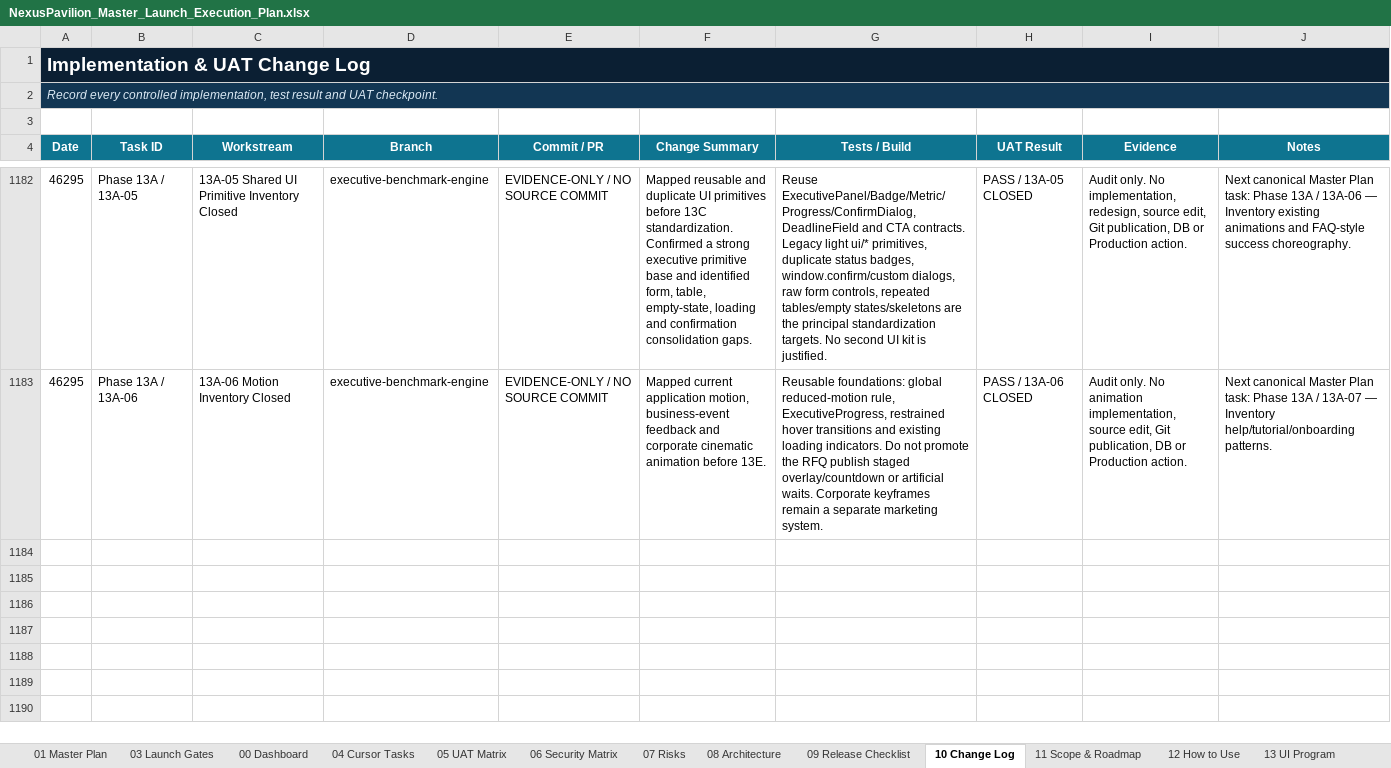
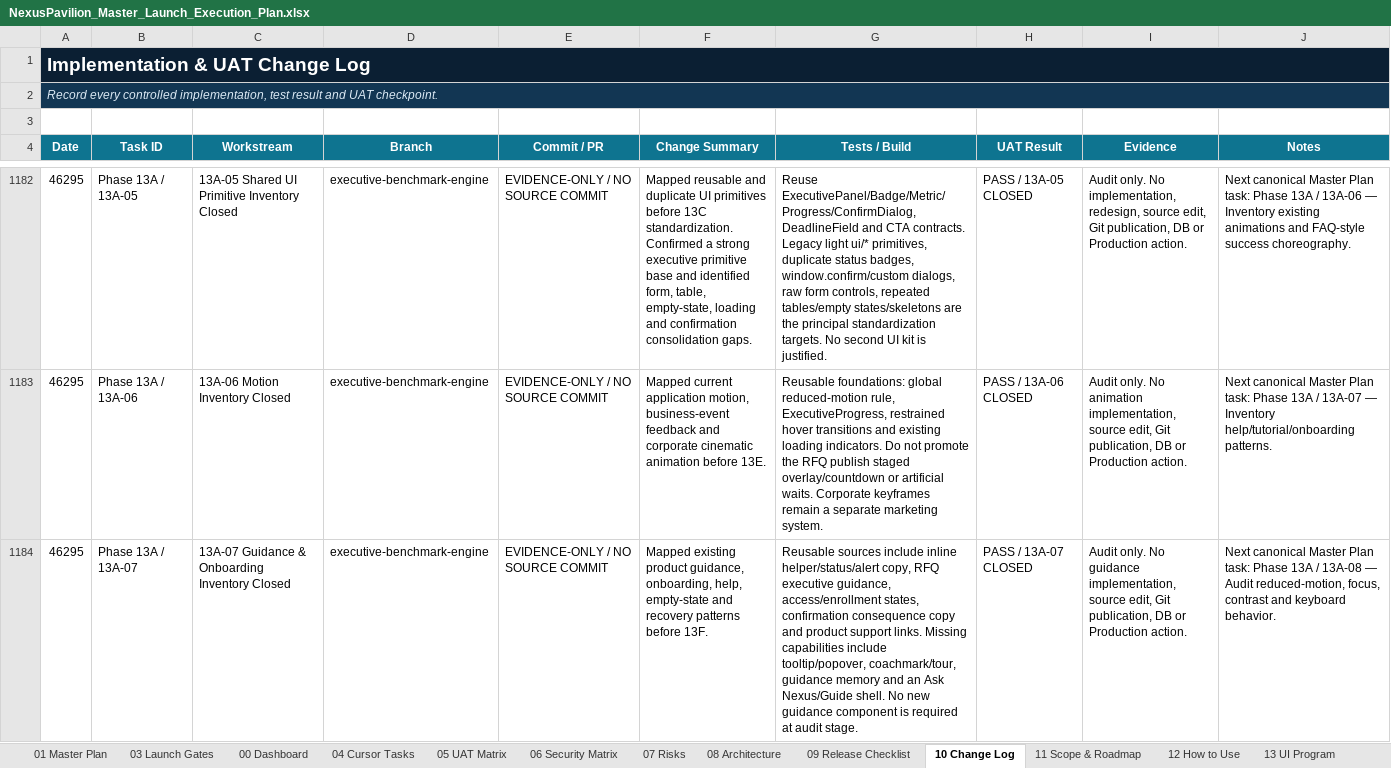
Before and after one commit to amirtaheri1978-cyber/nexuspavilion-core, an Excel workbook: docs/governance/NexusPavilion_Master_Launch_Execution_Plan.xlsx, sheet 10 Change Log, drawn as a sheet; only a part is shown, gaps mark what is left out; values as stored, in another font and other column widths than the file's, no borders; table styles not drawn; the diff names each change by its address in the sheet, - before the commit and + after, or states it on an @@ line.

Commit message:
Close guidance inventory

```diff
--- a/docs/governance/NexusPavilion_Master_Launch_Execution_Plan.xlsx (sheet 10 Change Log)
+++ b/docs/governance/NexusPavilion_Master_Launch_Execution_Plan.xlsx (sheet 10 Change Log)
+row 1184: 46295 | Phase 13A / 13A-07 | 13A-07 Guidance & Onboarding Inventory Closed | executive-benchmark-engine | EVIDENCE-ONLY / NO SOURCE COMMIT | Mapped existing product guidance, onboarding, help, empty-state and recovery patterns before 13F. | Reusable sources include inline helper/status/alert copy, RFQ executive guidance, access/enrollment states, confirmation consequence copy and product support links. Missing capabilities include tooltip/popover, coachmark/tour, guidance memory and an Ask Nexus/Guide shell. No new guidance component is required at audit stage. | PASS / 13A-07 CLOSED | Audit only. No guidance implementation, source edit, Git publication, DB or Production action. | Next canonical Master Plan task: Phase 13A / 13A-08 — Audit reduced-motion, focus, contrast and keyboard behavior.
```
Also changed, not shown: sheet 01 Master Plan, sheet 00 Dashboard, charts or pictures.
